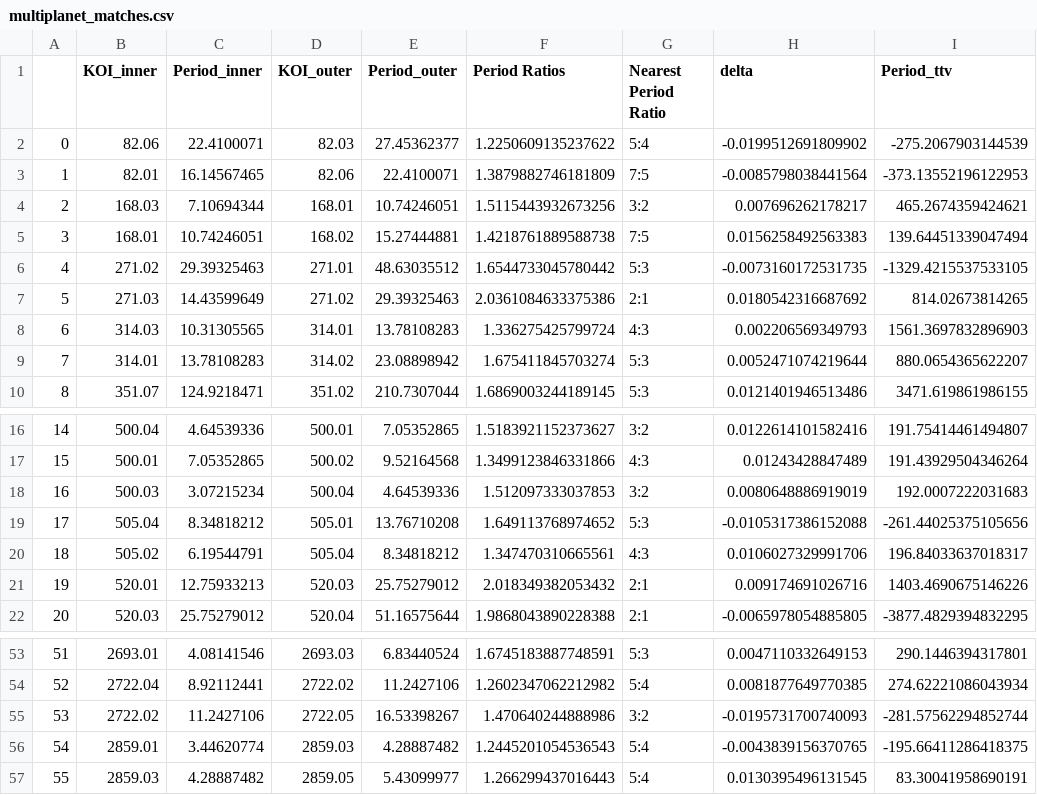
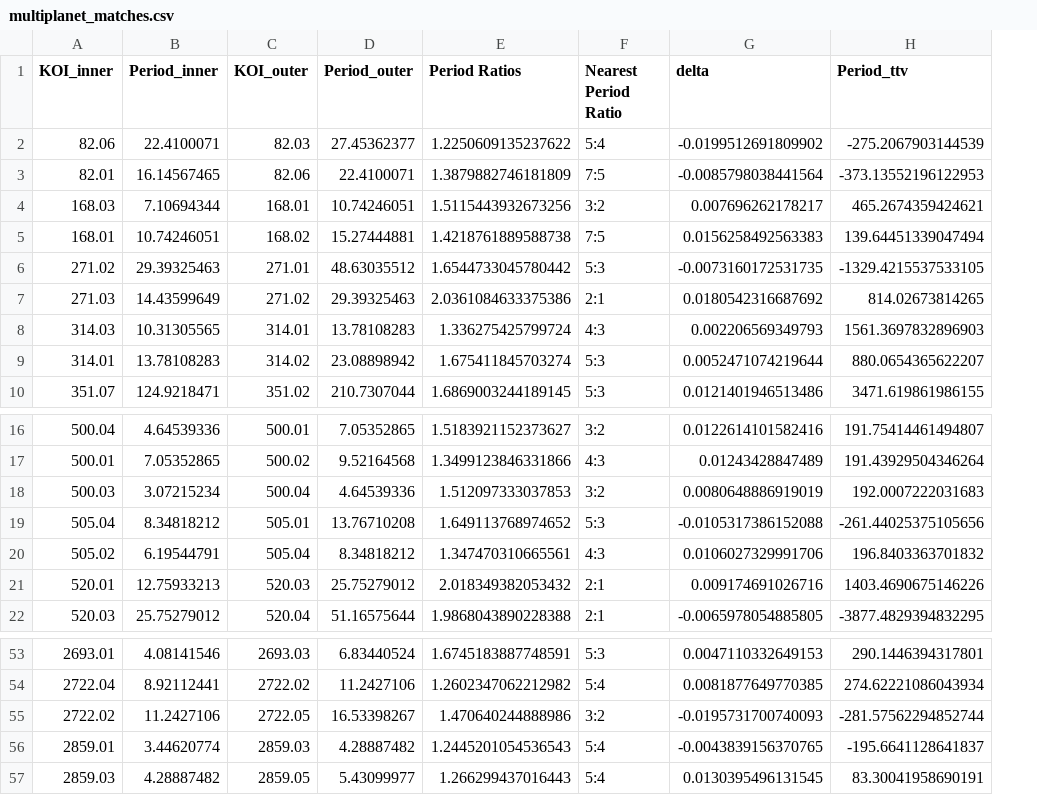
Before and after one commit to AndrewOshawott/Exoplanets-Research, a CSV file: multiplanet_matches.csv, drawn as a sheet; only a part is shown, gaps mark what is left out; removed rows and columns are numbered as before the commit, all else as after; the diff names each change by its address in the sheet, - before the commit and + after, or states it on an @@ line.

```diff
--- a/multiplanet_matches.csv
+++ b/multiplanet_matches.csv
-column A, rows 2-10: 0 | 1 | 2 | 3 | 4 | 5 | 6 | 7 | 8; rows 16-22: 14 | 15 | 16 | 17 | 18 | 19 | 20; rows 53-57: 51 | 52 | 53 | 54 | 55
-H20 (Period_ttv): 196.84033637018317
+H20 (Period_ttv): 196.8403363701832
-H56 (Period_ttv): -195.66411286418375
+H56 (Period_ttv): -195.6641128641837
```
Also changed, not shown: multiplanet_nonmatches.csv, 4 other files.
